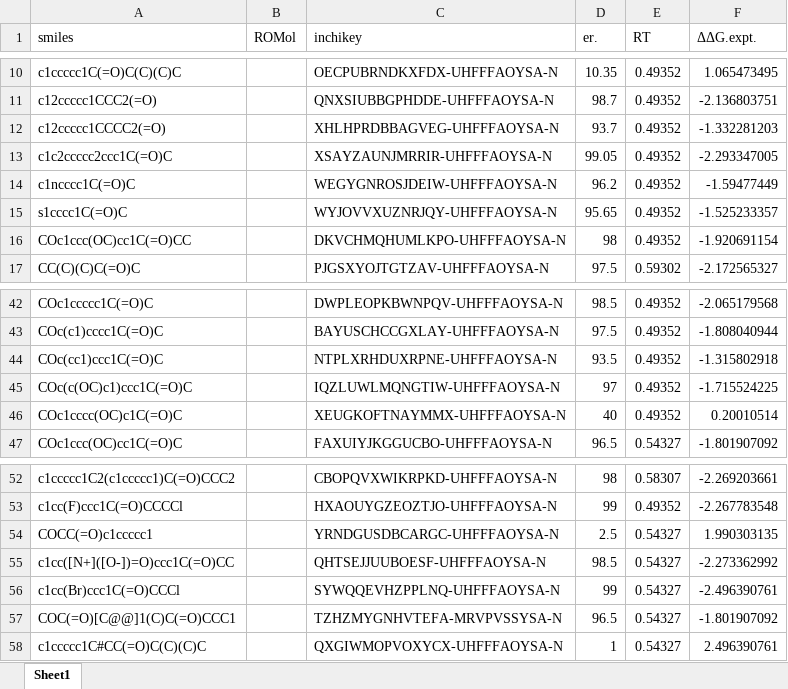
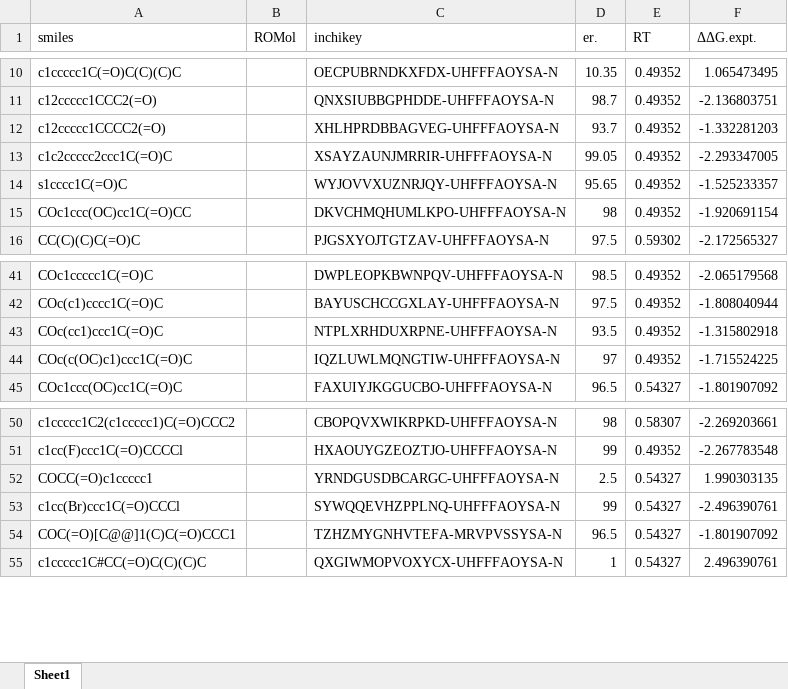
Before and after one commit to poclab-web/eCoMFA, an Excel workbook: arranged_dataset/DIP-chloride.xlsx, sheet Sheet1, drawn as a sheet; only a part is shown, gaps mark what is left out; values as stored, in another font and other column widths than the file's, no borders; charts and pictures not drawn; the diff names each change by its address in the sheet, - before the commit and + after, or states it on an @@ line.

```diff
--- a/arranged_dataset/DIP-chloride.xlsx (sheet Sheet1)
+++ b/arranged_dataset/DIP-chloride.xlsx (sheet Sheet1)
-row 14: c1ncccc1C(=O)C |  | WEGYGNROSJDEIW-UHFFFAOYSA-N | 96.2 | 0.49352 | -1.59477449
-row 46: COc1cccc(OC)c1C(=O)C |  | XEUGKOFTNAYMMX-UHFFFAOYSA-N | 40 | 0.49352 | 0.20010514
-row 55: c1cc([N+]([O-])=O)ccc1C(=O)CC |  | QHTSEJJUUBOESF-UHFFFAOYSA-N | 98.5 | 0.54327 | -2.273362992
```
Also changed, not shown: charts or pictures, arranged_dataset/RuSS.xlsx, arranged_dataset/cbs.xlsx, 5 other files.
